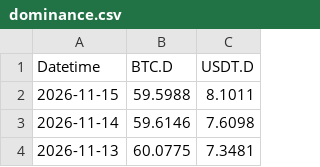
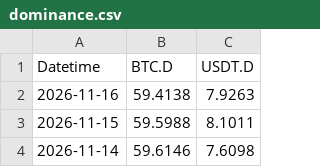
Before and after one commit to hhysteric/btc-momentum-pro, a CSV file: data/dominance.csv, drawn as a sheet; only a part is shown; the shorter side is filled out with more unchanged rows.

```diff
--- a/data/dominance.csv
+++ b/data/dominance.csv
@@ -1,2 +1,3 @@
 Datetime,BTC.D,USDT.D
+2026-11-16,59.4138,7.9263
 2026-11-15,59.5988,8.1011
```
Also changed, not shown: data/mvrv.csv, data/nupl.csv, 9 other files.
